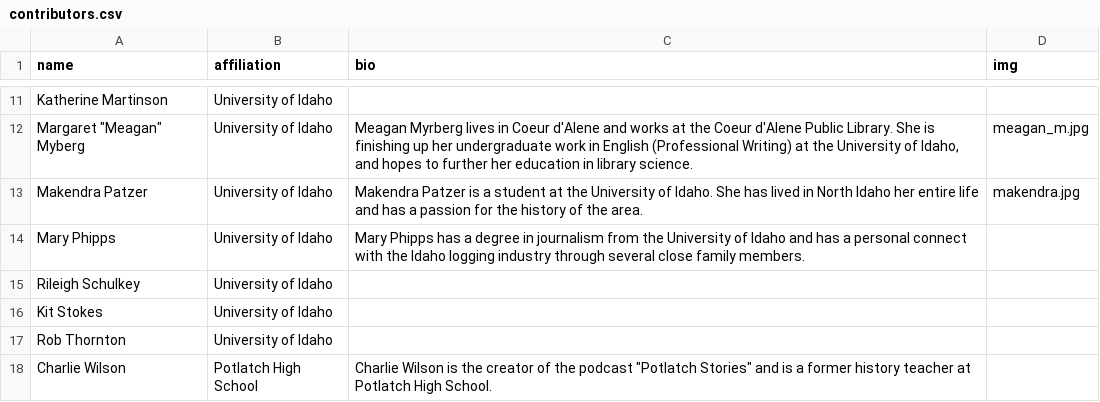
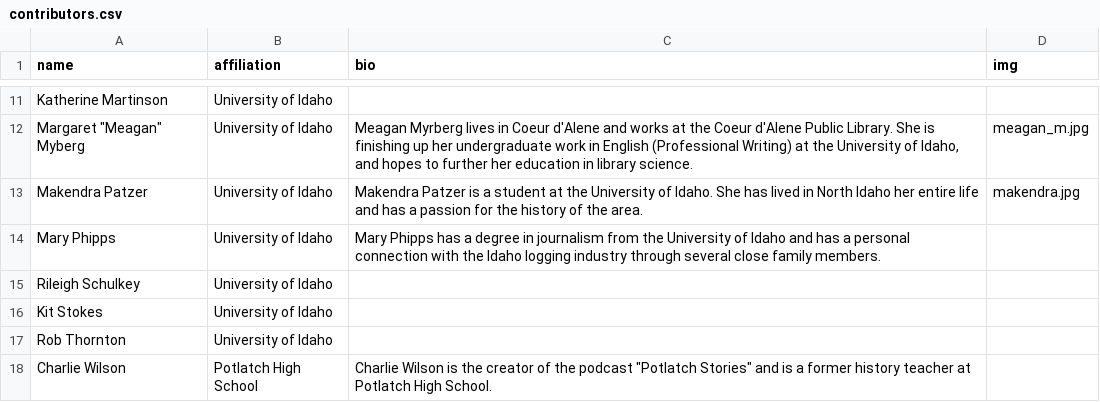
Before and after one commit to CompanyTownLegacy/CompanyTownLegacy.github.io, a CSV file: _data/contributors.csv, drawn as a sheet; only a part is shown, gaps mark what is left out.

Commit message:
Correcting spelling error on contributors

```diff
--- a/_data/contributors.csv
+++ b/_data/contributors.csv
@@ -13,3 +13,3 @@ Katherine Martinson,University of Idaho,,
 Makendra Patzer,University of Idaho,Makendra Patzer is a student at the University of Idaho. She has lived in North Idaho her entire life and has a passion for the history of the area.,makendra.jpg
-Mary Phipps,University of Idaho,Mary Phipps has a degree in journalism from the University of Idaho and has a personal connect with the Idaho logging industry through several close family members.,
+Mary Phipps,University of Idaho,Mary Phipps has a degree in journalism from the University of Idaho and has a personal connection with the Idaho logging industry through several close family members.,
 Rileigh Schulkey,University of Idaho,,
```
